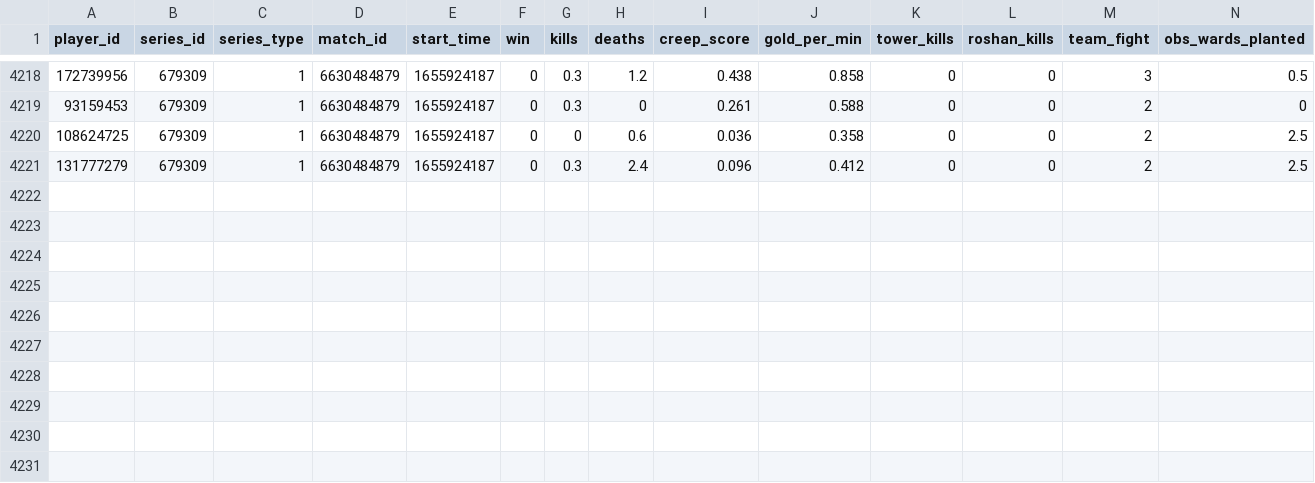
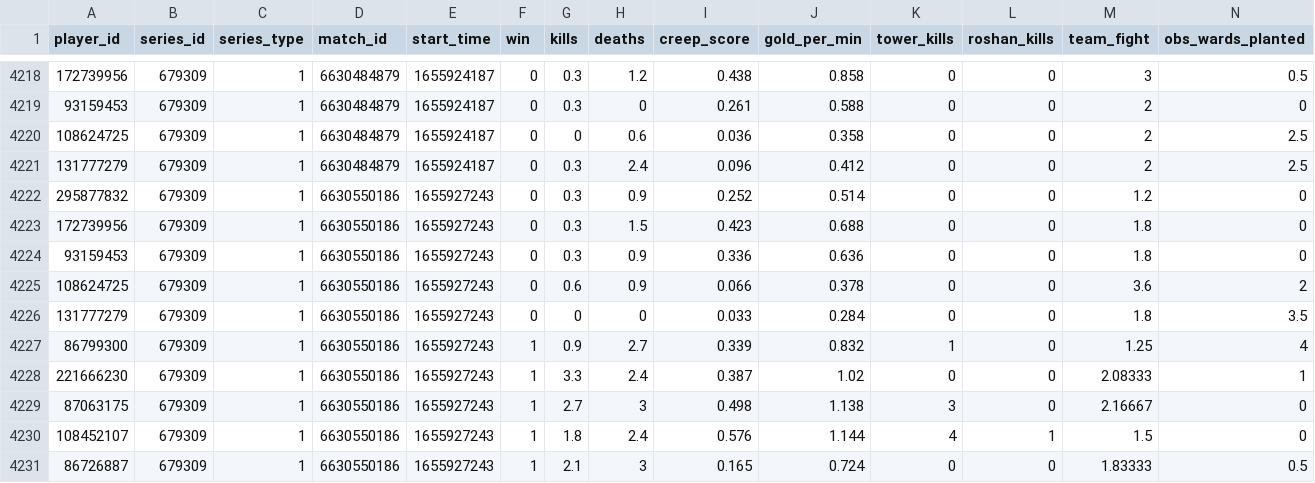
Before and after one commit to VirenDias/dpc-fantasy, a CSV file: data/14281/matches.csv, drawn as a sheet; only a part is shown, gaps mark what is left out; rows hold the shown columns only; the diff names each change by its address in the sheet, - before the commit and + after, or states it on an @@ line.

```diff
--- a/data/14281/matches.csv
+++ b/data/14281/matches.csv
+row 4222: 295877832 | 679309 | 1 | 6630550186 | 1655927243 | 0 | 0.3 | 0.9 | 0.252 | 0.514 | 0 | 0 | 1.2 | 0
+row 4223: 172739956 | 679309 | 1 | 6630550186 | 1655927243 | 0 | 0.3 | 1.5 | 0.423 | 0.688 | 0 | 0 | 1.8 | 0
+row 4224: 93159453 | 679309 | 1 | 6630550186 | 1655927243 | 0 | 0.3 | 0.9 | 0.336 | 0.636 | 0 | 0 | 1.8 | 0
+row 4225: 108624725 | 679309 | 1 | 6630550186 | 1655927243 | 0 | 0.6 | 0.9 | 0.066 | 0.378 | 0 | 0 | 3.6 | 2
+row 4226: 131777279 | 679309 | 1 | 6630550186 | 1655927243 | 0 | 0 | 0 | 0.033 | 0.284 | 0 | 0 | 1.8 | 3.5
+row 4227: 86799300 | 679309 | 1 | 6630550186 | 1655927243 | 1 | 0.9 | 2.7 | 0.339 | 0.832 | 1 | 0 | 1.25 | 4
+row 4228: 221666230 | 679309 | 1 | 6630550186 | 1655927243 | 1 | 3.3 | 2.4 | 0.387 | 1.02 | 0 | 0 | 2.08333 | 1
+row 4229: 87063175 | 679309 | 1 | 6630550186 | 1655927243 | 1 | 2.7 | 3 | 0.498 | 1.138 | 3 | 0 | 2.16667 | 0
+row 4230: 108452107 | 679309 | 1 | 6630550186 | 1655927243 | 1 | 1.8 | 2.4 | 0.576 | 1.144 | 4 | 1 | 1.5 | 0
+row 4231: 86726887 | 679309 | 1 | 6630550186 | 1655927243 | 1 | 2.1 | 3 | 0.165 | 0.724 | 0 | 0 | 1.83333 | 0.5
```
Also changed, not shown: 1 other file.
